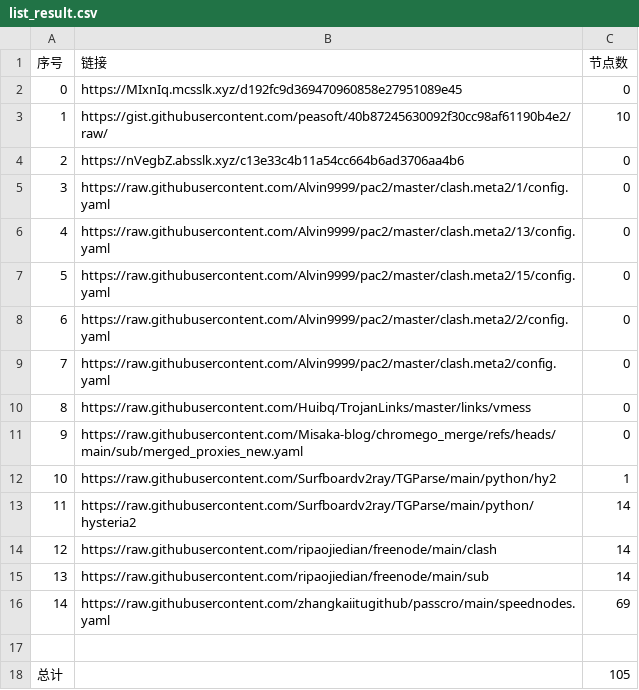
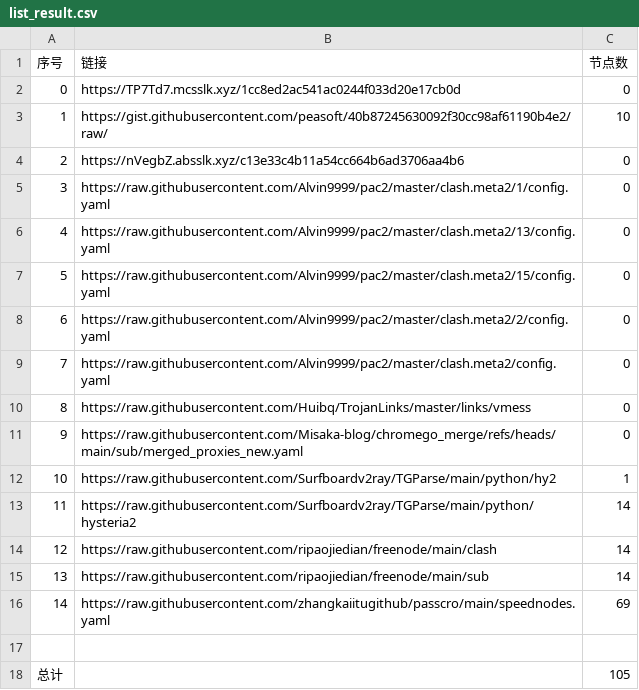
Before and after one commit to this-ooo/nmw, a CSV file: list_result.csv, drawn as a sheet.

```diff
--- a/list_result.csv
+++ b/list_result.csv
@@ -1,3 +1,3 @@
 序号,链接,节点数
-0,https://MIxnIq.mcsslk.xyz/d192fc9d369470960858e27951089e45,0
+0,https://TP7Td7.mcsslk.xyz/1cc8ed2ac541ac0244f033d20e17cb0d,0
 1,https://gist.githubusercontent.com/peasoft/40b87245630092f30cc98af61190b4e2/raw/,10
```
Also changed, not shown: 3 other files.
